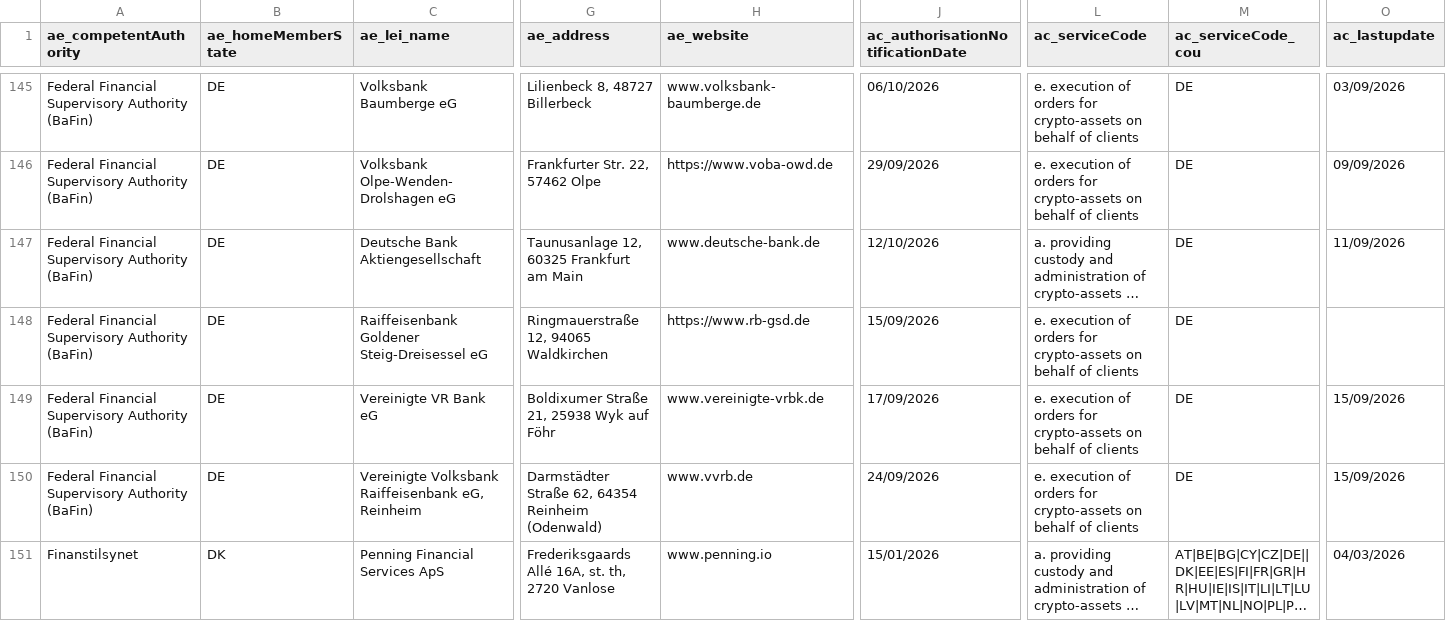
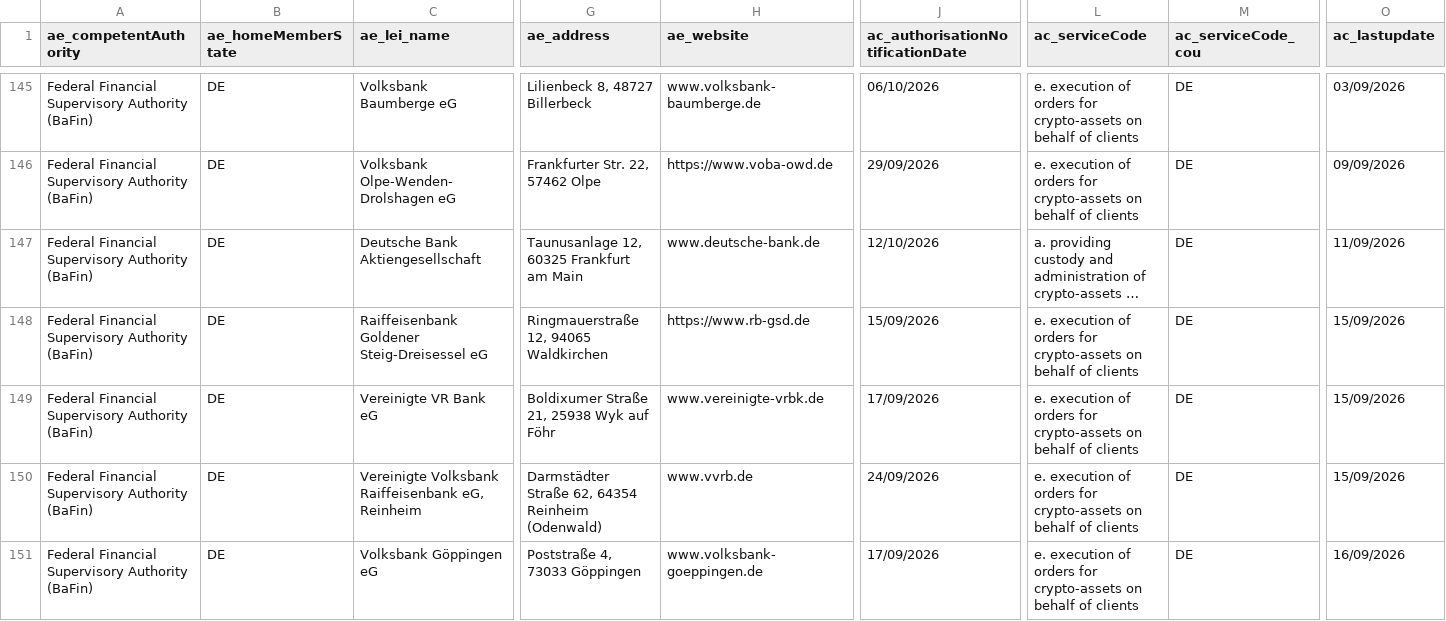
Before and after one commit to stepankouba/casp-analytics, a CSV file: data/CASPS.csv, drawn as a sheet; only a part is shown, gaps mark what is left out; the shorter side is filled out with more unchanged rows; long unchanged cells end in …; rows hold the shown columns only; the diff covers the shown part only; the diff names each change by its address in the sheet, - before the commit and + after, or states it on an @@ line.

```diff
--- a/data/CASPS.csv
+++ b/data/CASPS.csv
-O148 (ac_lastupdate): (empty)
+O148 (ac_lastupdate): 15/09/2026
+row 151: Federal Financial Supervisory Authority (BaFin) | DE | Volksbank Göppingen eG | Poststraße 4, 73033 Göppingen | www.volksbank-goeppingen.de | 17/09/2026 | e. execution of orders for crypto-assets on behalf of clients | DE | 16/09/2026
```
Also changed, not shown: 9 added rows and 14 edited cells elsewhere in this file, 2 other files.
